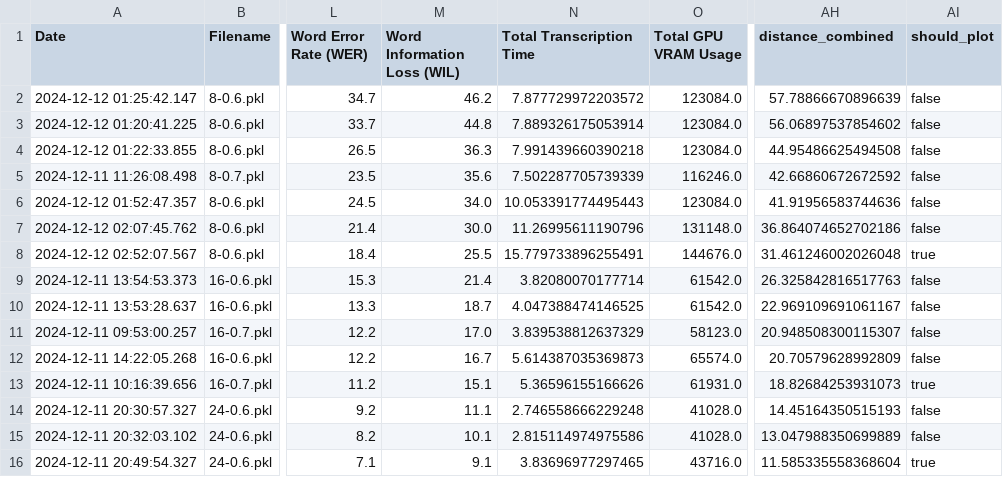
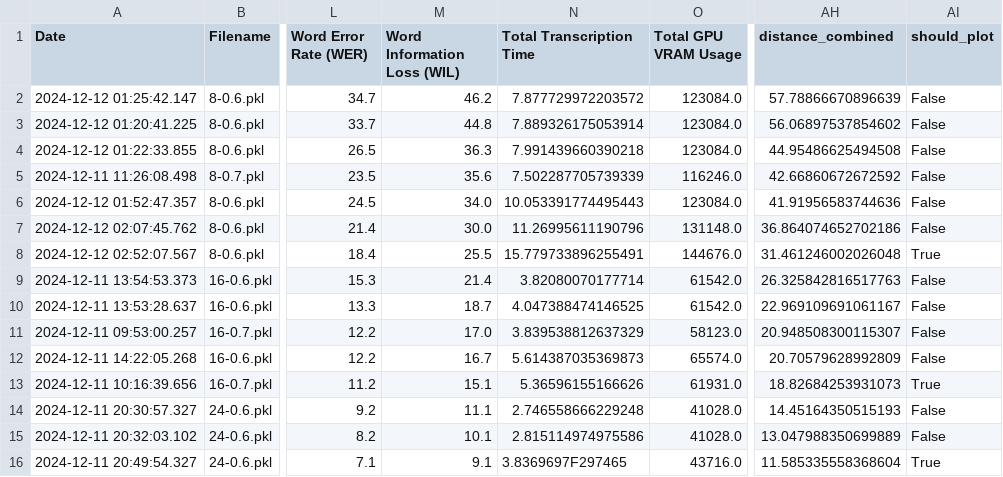
Before and after one commit to P72024/backend, a CSV file: benchmarking/results/Results_man/processed_results/testo.csv, drawn as a sheet; only a part is shown, gaps mark what is left out; the diff names each change by its address in the sheet, - before the commit and + after, or states it on an @@ line.

Commit message:
plot time axis

```diff
--- a/benchmarking/results/Results_man/processed_results/testo.csv
+++ b/benchmarking/results/Results_man/processed_results/testo.csv
-AI2:AI7 (should_plot): false
+AI2:AI7 (should_plot): False
-AI8 (should_plot): true
+AI8 (should_plot): True
-AI9:AI12 (should_plot): false
+AI9:AI12 (should_plot): False
-AI13 (should_plot): true
+AI13 (should_plot): True
-AI14:AI15 (should_plot): false
+AI14:AI15 (should_plot): False
-N16 (Total Transcription Time): 3.83696977297465
+N16 (Total Transcription Time): 3.8369697F297465
-AI16 (should_plot): true
+AI16 (should_plot): True
```
Also changed, not shown: 14 other files.
